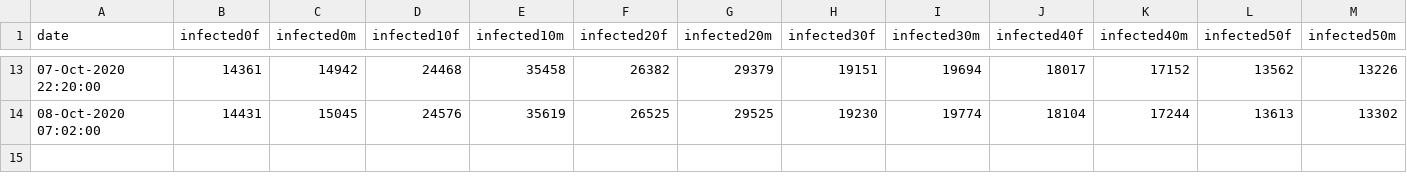
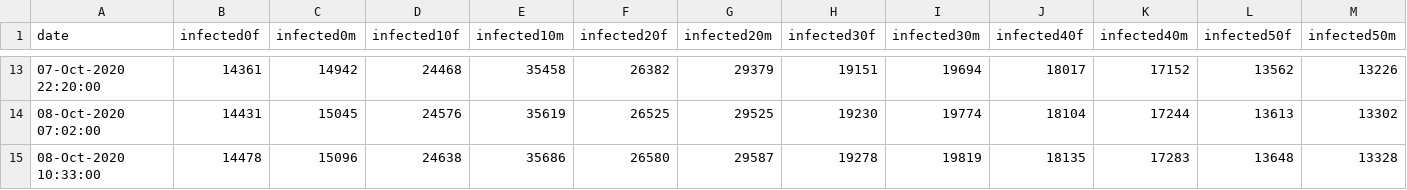
Before and after one commit to yuval-harpaz/covid-19-israel-matlab, a CSV file: data/Israel/dashboard_age_gen.csv, drawn as a sheet; only a part is shown, gaps mark what is left out; rows hold the shown columns only; the diff names each change by its address in the sheet, - before the commit and + after, or states it on an @@ line.

```diff
--- a/data/Israel/dashboard_age_gen.csv
+++ b/data/Israel/dashboard_age_gen.csv
+row 15: 08-Oct-2020 10:33:00 | 14478 | 15096 | 24638 | 35686 | 26580 | 29587 | 19278 | 19819 | 18135 | 17283 | 13648 | 13328
```
Also changed, not shown: data/Israel/Israel_ministry_of_health.csv, data/Israel/dashboard_timeseries.csv, 7 other files.
